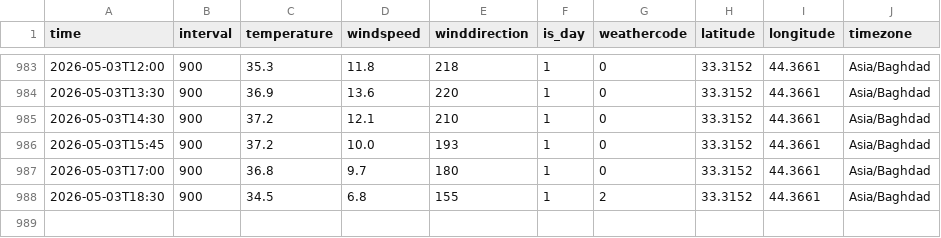
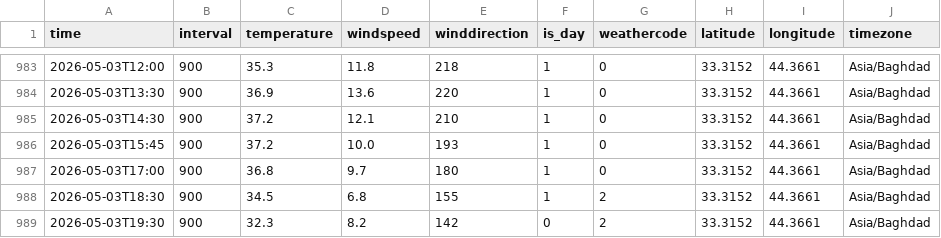
Before and after one commit to fahedalhanawi2-wq/Baghdad-Data-Pipeline, a CSV file: baghdad_weather.csv, drawn as a sheet; only a part is shown, gaps mark what is left out.

```diff
--- a/baghdad_weather.csv
+++ b/baghdad_weather.csv
@@ -988 +988,2 @@ time,interval,temperature,windspeed,winddirection,is_day,weathercode,latitude,lo
 2026-05-03T18:30,900,34.5,6.8,155,1,2,33.3152,44.3661,Asia/Baghdad
+2026-05-03T19:30,900,32.3,8.2,142,0,2,33.3152,44.3661,Asia/Baghdad
```
